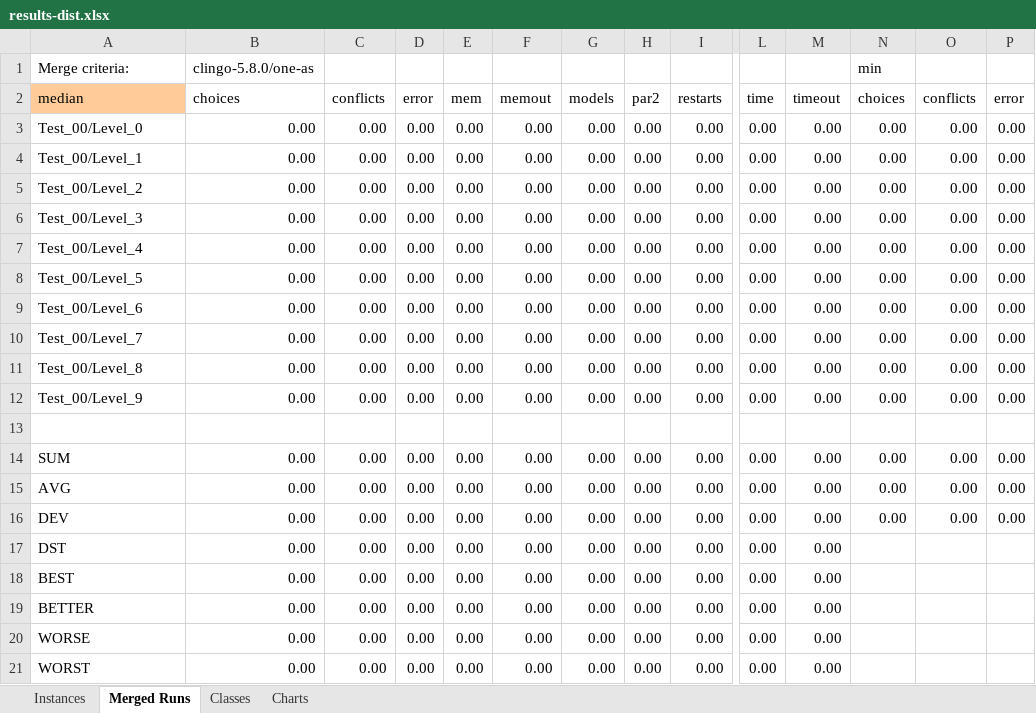
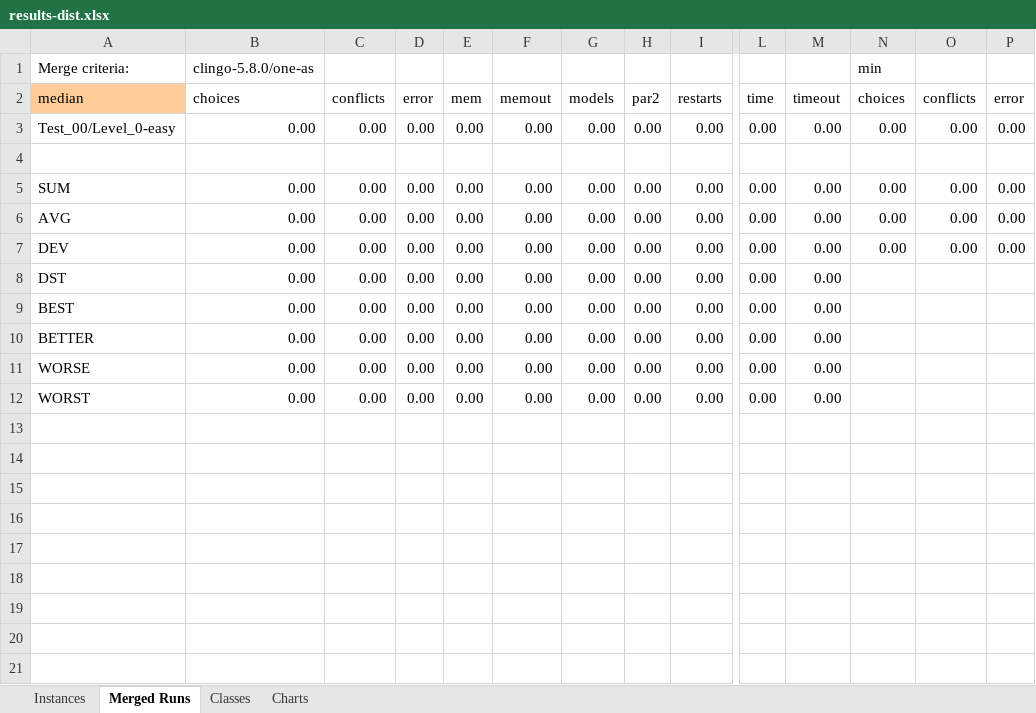
Before and after one commit to potassco/flaspland-encodings, an Excel workbook: benchmarking/results-dist.xlsx, sheet Merged Runs, drawn as a sheet; only a part is shown, gaps mark what is left out; values as stored, in another font and other column widths than the file's, no borders; rows hold the shown columns only; the diff names each change by its address in the sheet, - before the commit and + after, or states it on an @@ line.

Commit message:
easy run results

```diff
--- a/benchmarking/results-dist.xlsx (sheet Merged Runs)
+++ b/benchmarking/results-dist.xlsx (sheet Merged Runs)
-A3: Test_00/Level_0
+A3: Test_00/Level_0-easy
-row 4: Test_00/Level_1 | 0.00 | 0.00 | 0.00 | 0.00 | 0.00 | 0.00 | 0.00 | 0.00 | 0.00 | 0.00 | 0.00 | 0.00 | 0.00
-row 5: Test_00/Level_2 | 0.00 | 0.00 | 0.00 | 0.00 | 0.00 | 0.00 | 0.00 | 0.00 | 0.00 | 0.00 | 0.00 | 0.00 | 0.00
-row 6: Test_00/Level_3 | 0.00 | 0.00 | 0.00 | 0.00 | 0.00 | 0.00 | 0.00 | 0.00 | 0.00 | 0.00 | 0.00 | 0.00 | 0.00
-row 7: Test_00/Level_4 | 0.00 | 0.00 | 0.00 | 0.00 | 0.00 | 0.00 | 0.00 | 0.00 | 0.00 | 0.00 | 0.00 | 0.00 | 0.00
-row 8: Test_00/Level_5 | 0.00 | 0.00 | 0.00 | 0.00 | 0.00 | 0.00 | 0.00 | 0.00 | 0.00 | 0.00 | 0.00 | 0.00 | 0.00
-row 9: Test_00/Level_6 | 0.00 | 0.00 | 0.00 | 0.00 | 0.00 | 0.00 | 0.00 | 0.00 | 0.00 | 0.00 | 0.00 | 0.00 | 0.00
-row 10: Test_00/Level_7 | 0.00 | 0.00 | 0.00 | 0.00 | 0.00 | 0.00 | 0.00 | 0.00 | 0.00 | 0.00 | 0.00 | 0.00 | 0.00
-row 11: Test_00/Level_8 | 0.00 | 0.00 | 0.00 | 0.00 | 0.00 | 0.00 | 0.00 | 0.00 | 0.00 | 0.00 | 0.00 | 0.00 | 0.00
-row 12: Test_00/Level_9 | 0.00 | 0.00 | 0.00 | 0.00 | 0.00 | 0.00 | 0.00 | 0.00 | 0.00 | 0.00 | 0.00 | 0.00 | 0.00
```
Also changed, not shown: sheet Instances, formulas that keep their value, charts or pictures.
